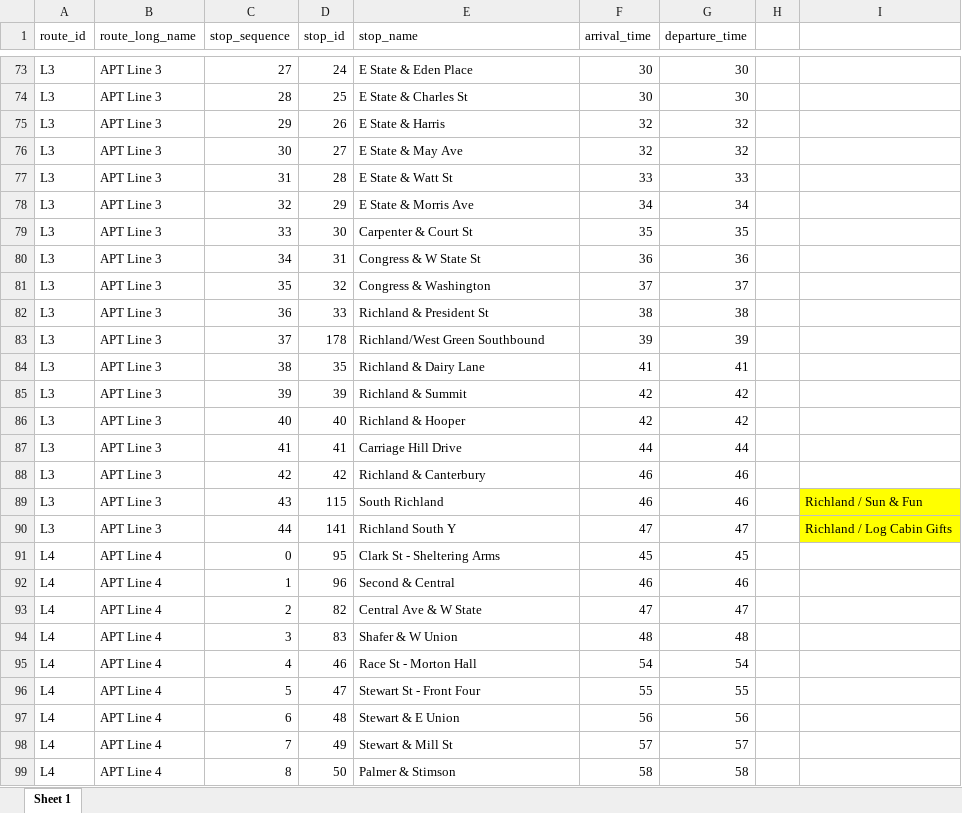
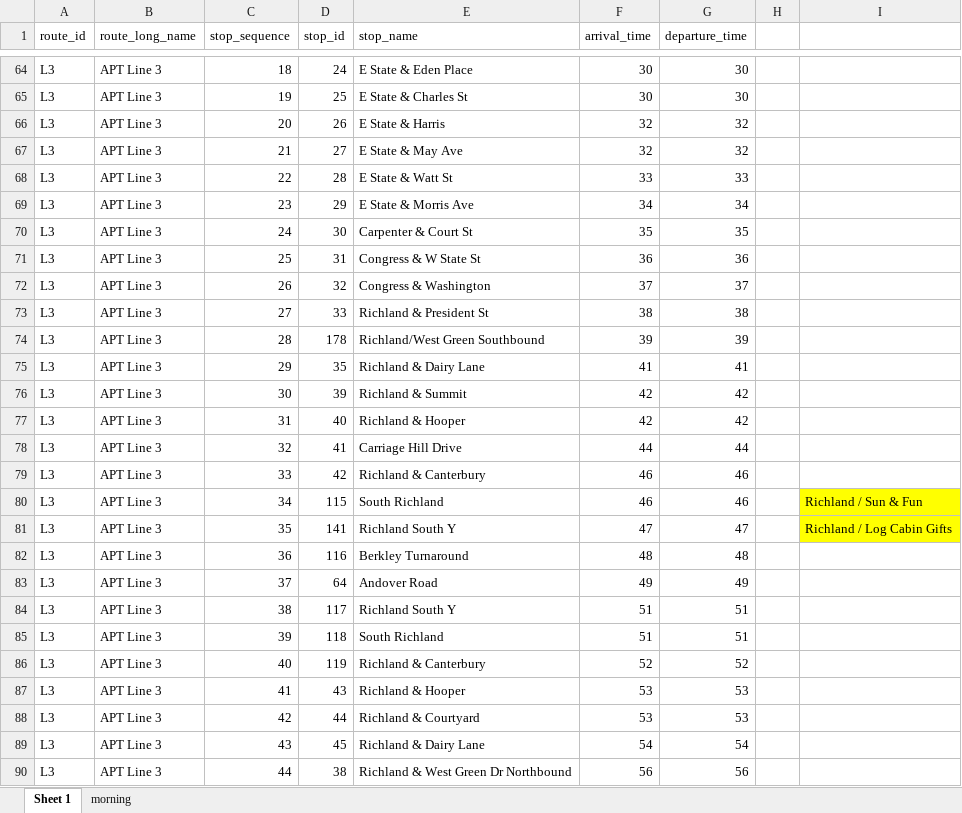
Before and after one commit to bagsho/GTFS_for_Athens, an Excel workbook: data/timetable_output_table.xlsx, sheet Sheet 1, drawn as a sheet; only a part is shown, gaps mark what is left out; the shorter side is filled out with more unchanged rows; values as stored, in another font and other column widths than the file's, no borders; addresses are those after the commit; the diff covers the shown part only; the diff names each change by its address in the sheet, - before the commit and + after, or states it on an @@ line.

Commit message:
add morning routes section

```diff
--- a/data/timetable_output_table.xlsx (sheet Sheet 1)
+++ b/data/timetable_output_table.xlsx (sheet Sheet 1)
+sheet tab: morning
-C64 (stop_sequence): 27
+C64 (stop_sequence): 18
-C65 (stop_sequence): 28
+C65 (stop_sequence): 19
-C66 (stop_sequence): 29
+C66 (stop_sequence): 20
-C67 (stop_sequence): 30
+C67 (stop_sequence): 21
-C68 (stop_sequence): 31
+C68 (stop_sequence): 22
-C69 (stop_sequence): 32
+C69 (stop_sequence): 23
-C70 (stop_sequence): 33
+C70 (stop_sequence): 24
-C71 (stop_sequence): 34
+C71 (stop_sequence): 25
-C72 (stop_sequence): 35
+C72 (stop_sequence): 26
-C73 (stop_sequence): 36
+C73 (stop_sequence): 27
-C74 (stop_sequence): 37
+C74 (stop_sequence): 28
-C75 (stop_sequence): 38
+C75 (stop_sequence): 29
-C76 (stop_sequence): 39
+C76 (stop_sequence): 30
-C77 (stop_sequence): 40
+C77 (stop_sequence): 31
-C78 (stop_sequence): 41
+C78 (stop_sequence): 32
-C79 (stop_sequence): 42
+C79 (stop_sequence): 33
-C80 (stop_sequence): 43
+C80 (stop_sequence): 34
-C81 (stop_sequence): 44
+C81 (stop_sequence): 35
+row 82: L3 | APT Line 3 | 36 | 116 | Berkley Turnaround | 48 | 48
+row 83: L3 | APT Line 3 | 37 | 64 | Andover Road | 49 | 49
+row 84: L3 | APT Line 3 | 38 | 117 | Richland South Y | 51 | 51
+row 85: L3 | APT Line 3 | 39 | 118 | South Richland | 51 | 51
+row 86: L3 | APT Line 3 | 40 | 119 | Richland & Canterbury | 52 | 52
+row 87: L3 | APT Line 3 | 41 | 43 | Richland & Hooper | 53 | 53
+row 88: L3 | APT Line 3 | 42 | 44 | Richland & Courtyard | 53 | 53
+row 89: L3 | APT Line 3 | 43 | 45 | Richland & Dairy Lane | 54 | 54
+row 90: L3 | APT Line 3 | 44 | 38 | Richland & West Green Dr Northbound | 56 | 56
```
Also changed, not shown: 8 added rows, 15 removed rows and 40 edited cells elsewhere in this sheet, formulas that keep their value, 2 other files.
